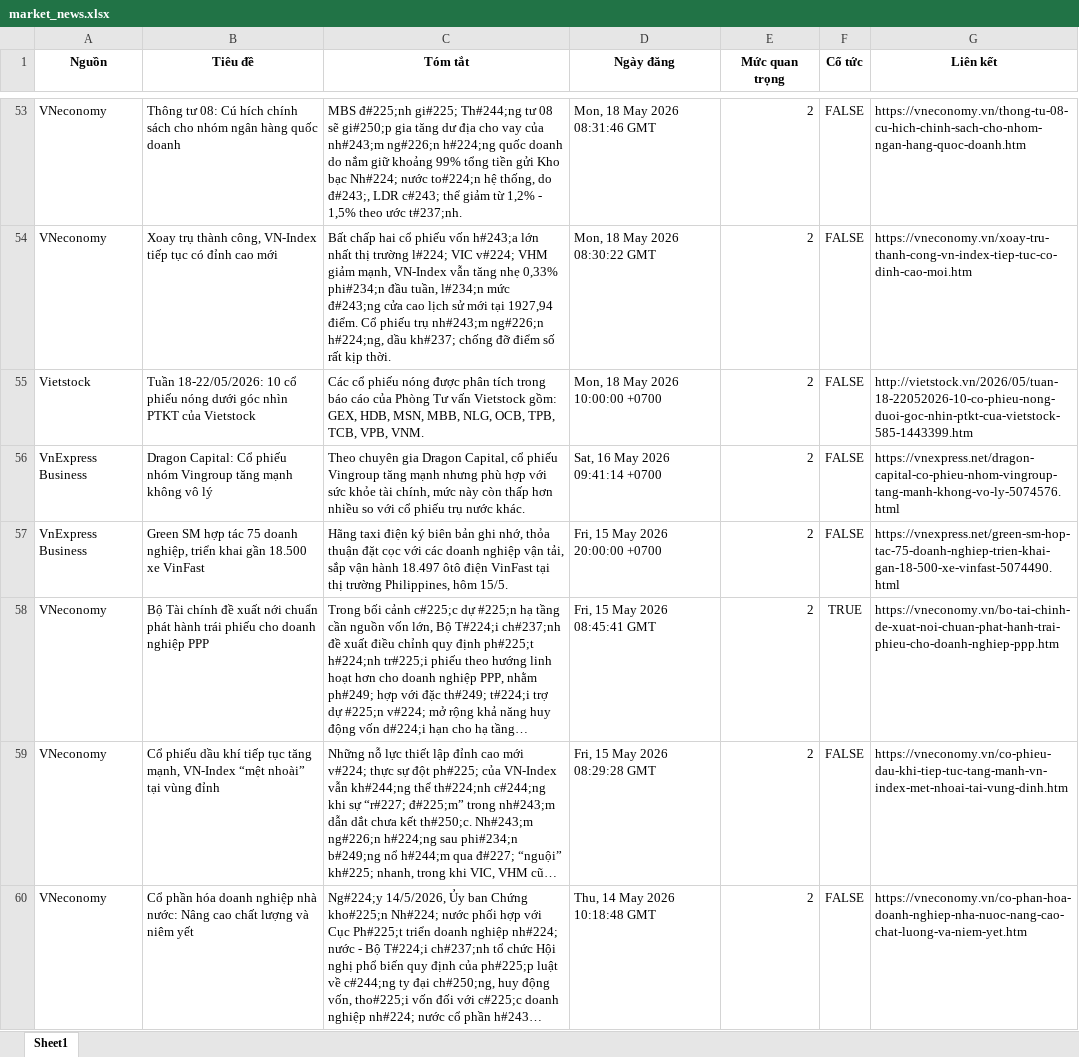
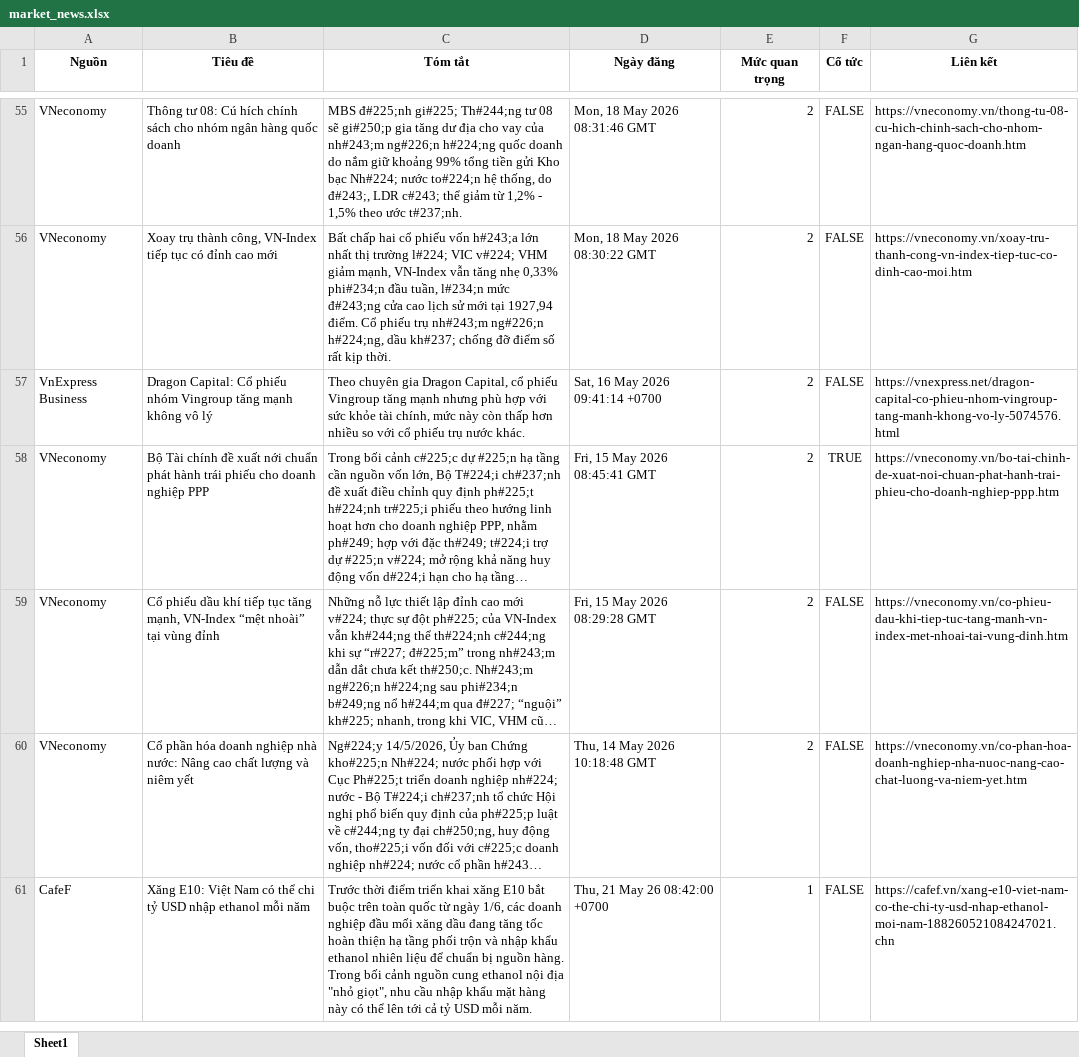
Before and after one commit to Ngoduc1110/ND, an Excel workbook: NEWS/market_news.xlsx, sheet Sheet1, drawn as a sheet; only a part is shown, gaps mark what is left out; long unchanged cells end in …; values as stored, in another font and other column widths than the file's, no borders; removed rows and columns are numbered as before the commit, all else as after; the diff covers the shown part only; the diff names each change by its address in the sheet, - before the commit and + after, or states it on an @@ line.

Commit message:
Auto-update data and report at 2026-05-21 09:16

```diff
--- a/NEWS/market_news.xlsx (sheet Sheet1)
+++ b/NEWS/market_news.xlsx (sheet Sheet1)
-row 55: Vietstock | Tuần 18-22/05/2026: 10 cổ phiếu nóng dưới góc nhìn PTKT của Vietstock | Các cổ phiếu nóng được phân tích trong báo cáo của Phòng Tư vấn Vietstock gồm: GEX, HDB, MSN, MBB, NLG, OCB, TPB, TCB, VPB, VNM. | Mon, 18 May 2026 10:00:00 +0700 | 2 | FALSE | http://vietstock.vn/2026/05/tuan-18-22052026-10-co-phieu-nong-duoi-goc-nhin-ptkt-cua-vietstock-585-1443399.htm
-row 57: VnExpress Business | Green SM hợp tác 75 doanh nghiệp, triển khai gần 18.500 xe VinFast | Hãng taxi điện ký biên bản ghi nhớ, thỏa thuận đặt cọc với các doanh nghiệp vận tải, sắp vận hành 18.497 ôtô điện VinFast tại thị trường Philippines, hôm 15/5. | Fri, 15 May 2026 20:00:00 +0700 | 2 | FALSE | https://vnexpress.net/green-sm-hop-tac-75-doanh-nghiep-trien-khai-gan-18-500-xe-vinfast-5074490.html
+row 61: CafeF | Xăng E10: Việt Nam có thể chi tỷ USD nhập ethanol mỗi năm | Trước thời điểm triển khai xăng E10 bắt buộc trên toàn quốc từ ngày 1/6, các doanh nghiệp đầu mối xăng dầu đang tăng tốc hoàn thiện hạ tầng phối trộn và nhập khẩu ethanol nhiên liệu để chuẩn bị nguồn hàng. Trong bối cảnh nguồn cung ethanol nội địa "nhỏ giọt", nhu cầu nhập khẩu mặt hàng này có thể lên tới cả tỷ USD mỗi năm. | Thu, 21 May 26 08:42:00 +0700 | 1 | FALSE | https://cafef.vn/xang-e10-viet-nam-co-the-chi-ty-usd-nhap-ethanol-moi-nam-188260521084247021.chn
```
Also changed, not shown: 46 added rows, 43 removed rows and 17 edited cells elsewhere in this sheet, 12 other files.
